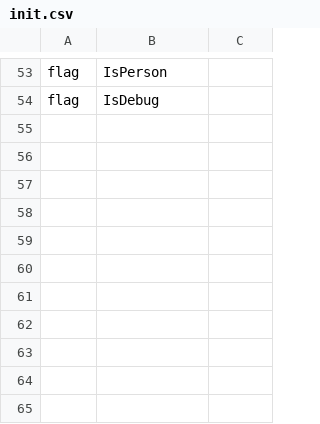
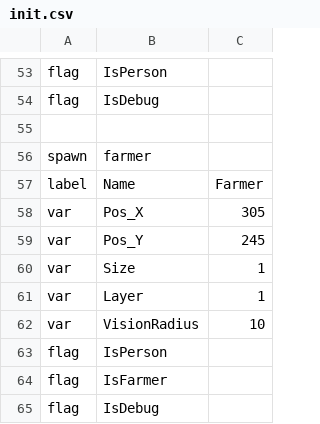
Before and after one commit to fedepiz/odin-imperium, a CSV file: data/init.csv, drawn as a sheet; only a part is shown, gaps mark what is left out.

```diff
--- a/data/init.csv
+++ b/data/init.csv
@@ -54 +54,12 @@ flag,IsPerson
 flag,IsDebug
+
+spawn,farmer
+label,Name,Farmer
+var,Pos_X,305
+var,Pos_Y,245
+var,Size,1
+var,Layer,1
+var,VisionRadius,10
+flag,IsPerson
+flag,IsFarmer
+flag,IsDebug
```
Also changed, not shown: 1 other file.
